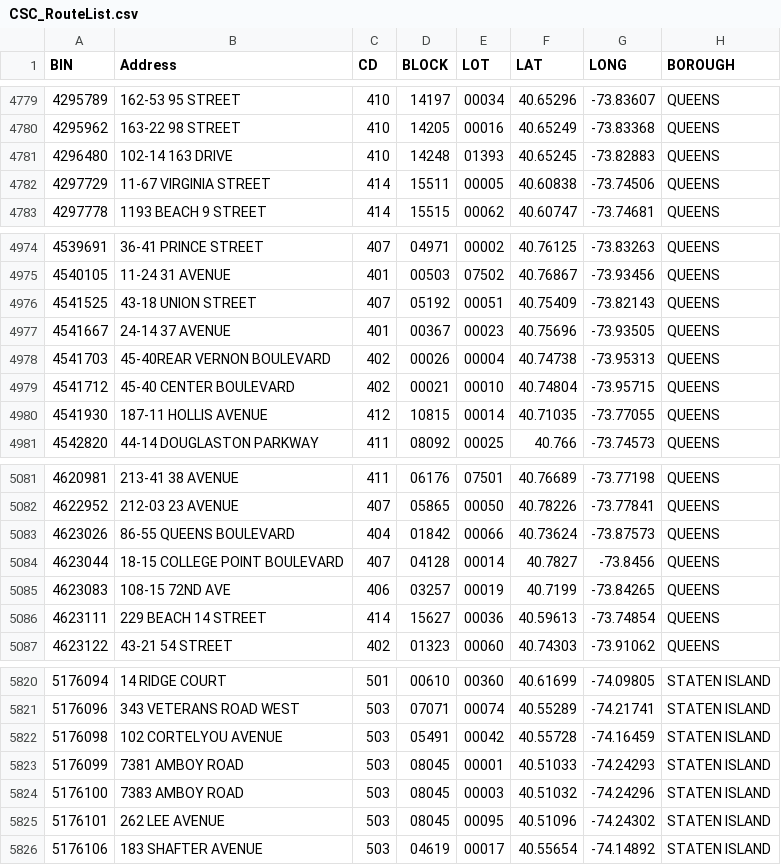
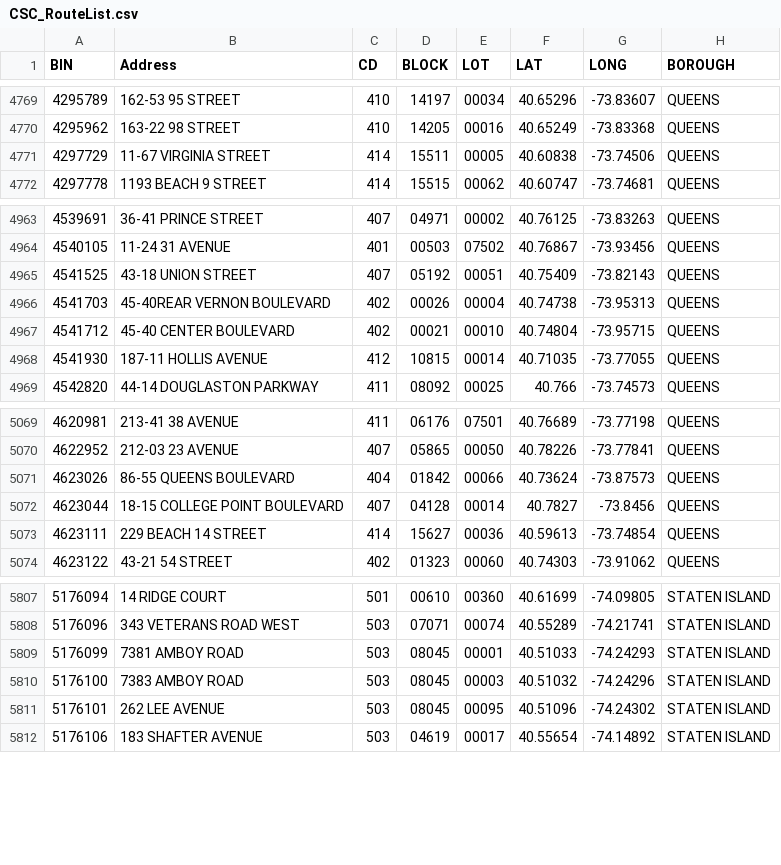
Before and after one commit to NYCDOB/SiteSafety_V2, a CSV file: data/CSC_RouteList.csv, drawn as a sheet; only a part is shown, gaps mark what is left out; the diff covers the shown part only.

```diff
--- a/data/CSC_RouteList.csv
+++ b/data/CSC_RouteList.csv
@@ -4780,3 +4770,2 @@ BIN,Address,CD,BLOCK,LOT,LAT,LONG,BOROUGH
 4295962,163-22 98 STREET,410,14205,00016,40.65249,-73.83368,QUEENS
-4296480,102-14 163 DRIVE,410,14248,01393,40.65245,-73.82883,QUEENS
 4297729,11-67 VIRGINIA STREET,414,15511,00005,40.60838,-73.74506,QUEENS
@@ -4976,3 +4965,2 @@ BIN,Address,CD,BLOCK,LOT,LAT,LONG,BOROUGH
 4541525,43-18 UNION STREET,407,05192,00051,40.75409,-73.82143,QUEENS
-4541667,24-14 37 AVENUE,401,00367,00023,40.75696,-73.93505,QUEENS
 4541703,45-40REAR VERNON BOULEVARD,402,00026,00004,40.74738,-73.95313,QUEENS
@@ -5084,3 +5072,2 @@ BIN,Address,CD,BLOCK,LOT,LAT,LONG,BOROUGH
 4623044,18-15 COLLEGE POINT BOULEVARD,407,04128,00014,40.7827,-73.8456,QUEENS
-4623083,108-15 72ND AVE,406,03257,00019,40.7199,-73.84265,QUEENS
 4623111,229 BEACH 14 STREET,414,15627,00036,40.59613,-73.74854,QUEENS
@@ -5821,3 +5808,2 @@ BIN,Address,CD,BLOCK,LOT,LAT,LONG,BOROUGH
 5176096,343 VETERANS ROAD WEST,503,07071,00074,40.55289,-74.21741,STATEN ISLAND
-5176098,102 CORTELYOU AVENUE,503,05491,00042,40.55728,-74.16459,STATEN ISLAND
 5176099,7381 AMBOY ROAD,503,08045,00001,40.51033,-74.24293,STATEN ISLAND
```
Also changed, not shown: 10 removed rows elsewhere in this file, 1 other file.
